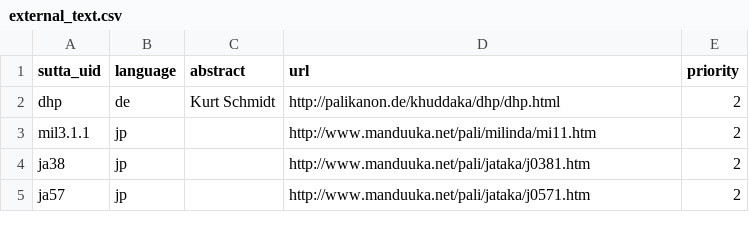
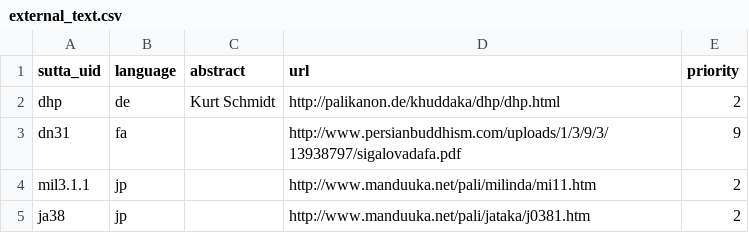
Before and after one commit to suttacentral/legacy-suttacentral-data, a CSV file: table/external_text.csv, drawn as a sheet; only a part is shown; the shorter side is filled out with more unchanged rows; the diff names each change by its address in the sheet, - before the commit and + after, or states it on an @@ line.

Commit message:
ss10 en + small changes fa dn31 external + link in ss7 pt

```diff
--- a/table/external_text.csv
+++ b/table/external_text.csv
+row 3: dn31 | fa |  | http://www.persianbuddhism.com/uploads/1/3/9/3/13938797/sigalovadafa.pdf | 9
```
Also changed, not shown: 3 other files.
